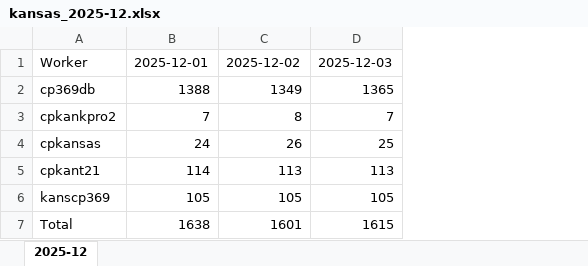
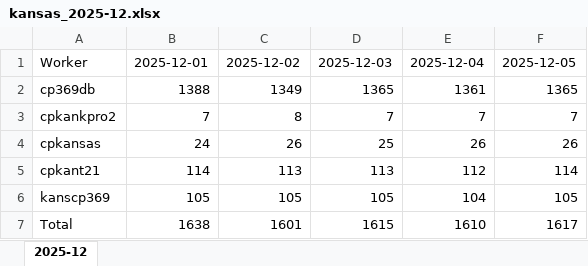
Before and after one commit to 360emedia/miner-report, an Excel workbook: kansas_2025-12.xlsx, sheet 2025-12, drawn as a sheet; values as stored, in another font and other column widths than the file's, no borders; the diff names each change by its address in the sheet, - before the commit and + after, or states it on an @@ line.

Commit message:
2025-12-05

```diff
--- a/kansas_2025-12.xlsx (sheet 2025-12)
+++ b/kansas_2025-12.xlsx (sheet 2025-12)
+column E, rows 1-7: 2025-12-04 | 1361 | 7 | 26 | 112 | 104 | 1610
+column F, rows 1-7: 2025-12-05 | 1365 | 7 | 26 | 114 | 105 | 1617
```
